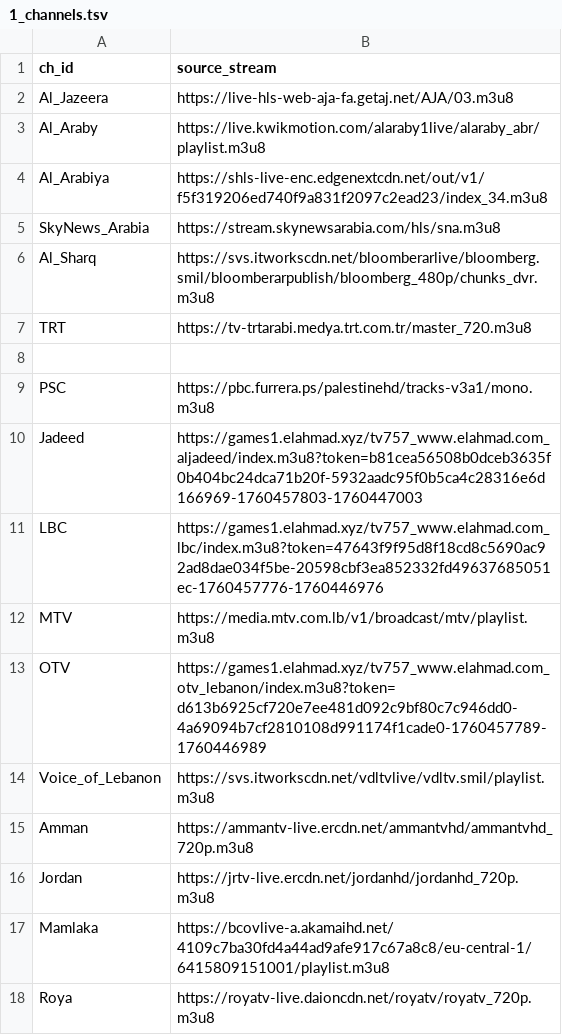
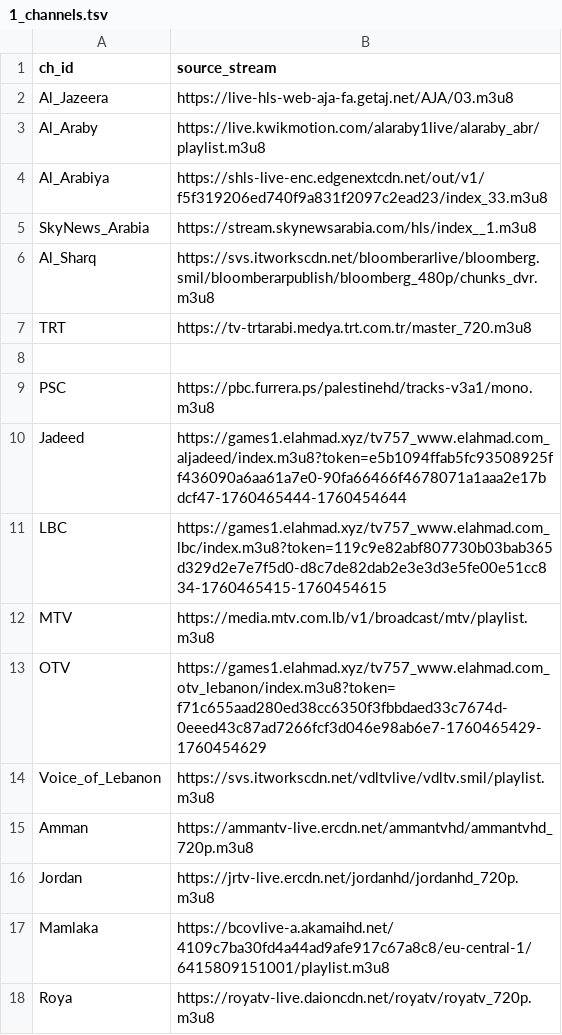
Before and after one commit to skabajah/saturn, a TSV file: 1_channels.tsv, drawn as a sheet; only a part is shown; the diff covers the shown part only.

Commit message:
Automated update: scripts ran and TSV/M3U updated

```diff
--- a/1_channels.tsv
+++ b/1_channels.tsv
@@ -3,4 +3,4 @@ Al_Jazeera	https://live-hls-web-aja-fa.getaj.net/AJA/03.m3u8
 Al_Araby	https://live.kwikmotion.com/alaraby1live/alaraby_abr/playlist.m3u8
-Al_Arabiya	https://shls-live-enc.edgenextcdn.net/out/v1/f5f319206ed740f9a831f2097c2ead23/index_34.m3u8
-SkyNews_Arabia	https://stream.skynewsarabia.com/hls/sna.m3u8
+Al_Arabiya	https://shls-live-enc.edgenextcdn.net/out/v1/f5f319206ed740f9a831f2097c2ead23/index_33.m3u8
+SkyNews_Arabia	https://stream.skynewsarabia.com/hls/index__1.m3u8
 Al_Sharq	https://svs.itworkscdn.net/bloomberarlive/bloomberg.smil/bloomberarpublish/bloomberg_480p/chunks_dvr.m3u8
@@ -9,6 +9,6 @@ TRT	https://tv-trtarabi.medya.trt.com.tr/master_720.m3u8
 PSC	https://pbc.furrera.ps/palestinehd/tracks-v3a1/mono.m3u8
-Jadeed	https://games1.elahmad.xyz/tv757_www.elahmad.com_aljadeed/index.m3u8?token=b81cea56508b0dceb3635f0b404bc24dca71b20f-5932aadc95f0b5ca4c28316e6d166969-1760457803-1760447003
-LBC	https://games1.elahmad.xyz/tv757_www.elahmad.com_lbc/index.m3u8?token=47643f9f95d8f18cd8c5690ac92ad8dae034f5be-20598cbf3ea852332fd49637685051ec-1760457776-1760446976
+Jadeed	https://games1.elahmad.xyz/tv757_www.elahmad.com_aljadeed/index.m3u8?token=e5b1094ffab5fc93508925ff436090a6aa61a7e0-90fa66466f4678071a1aaa2e17bdcf47-1760465444-1760454644
+LBC	https://games1.elahmad.xyz/tv757_www.elahmad.com_lbc/index.m3u8?token=119c9e82abf807730b03bab365d329d2e7e7f5d0-d8c7de82dab2e3e3d3e5fe00e51cc834-1760465415-1760454615
 MTV	https://media.mtv.com.lb/v1/broadcast/mtv/playlist.m3u8
-OTV	https://games1.elahmad.xyz/tv757_www.elahmad.com_otv_lebanon/index.m3u8?token=d613b6925cf720e7ee481d092c9bf80c7c946dd0-4a69094b7cf2810108d991174f1cade0-1760457789-1760446989
+OTV	https://games1.elahmad.xyz/tv757_www.elahmad.com_otv_lebanon/index.m3u8?token=f71c655aad280ed38cc6350f3fbbdaed33c7674d-0eeed43c87ad7266fcf3d046e98ab6e7-1760465429-1760454629
 Voice_of_Lebanon	https://svs.itworkscdn.net/vdltvlive/vdltv.smil/playlist.m3u8
```
Also changed, not shown: 17 edited cells elsewhere in this file.
